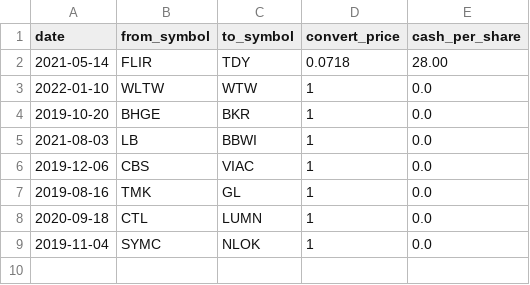
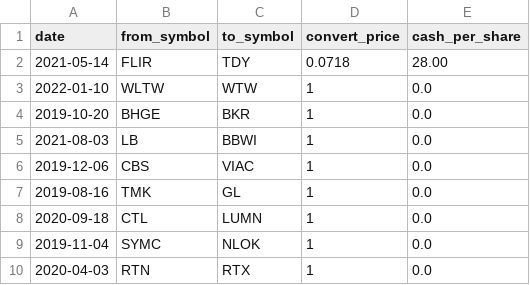
Before and after one commit to amor71/LiuAlgoTrader, a CSV file: database/market_m_a_data.csv, drawn as a sheet; the diff names each change by its address in the sheet, - before the commit and + after, or states it on an @@ line.

Commit message:
sp500 name change (RTX)

```diff
--- a/database/market_m_a_data.csv
+++ b/database/market_m_a_data.csv
+row 10: 2020-04-03 | RTN | RTX | 1 | 0.0
```
